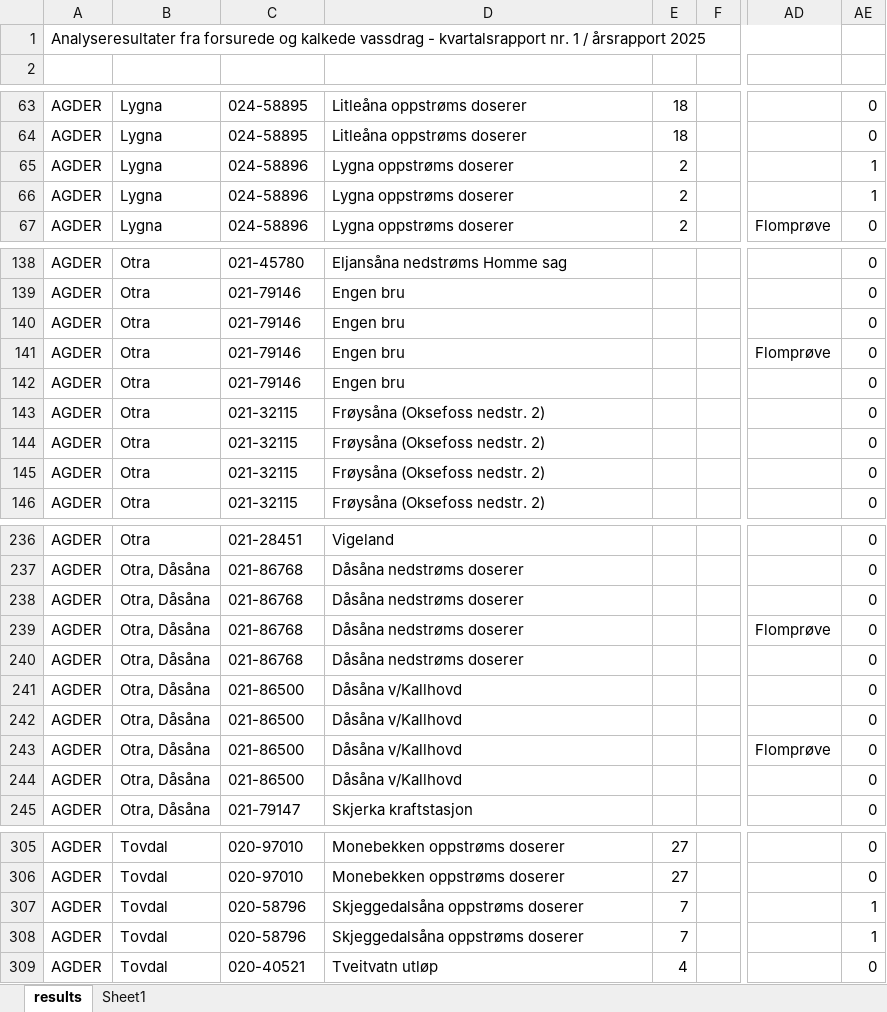
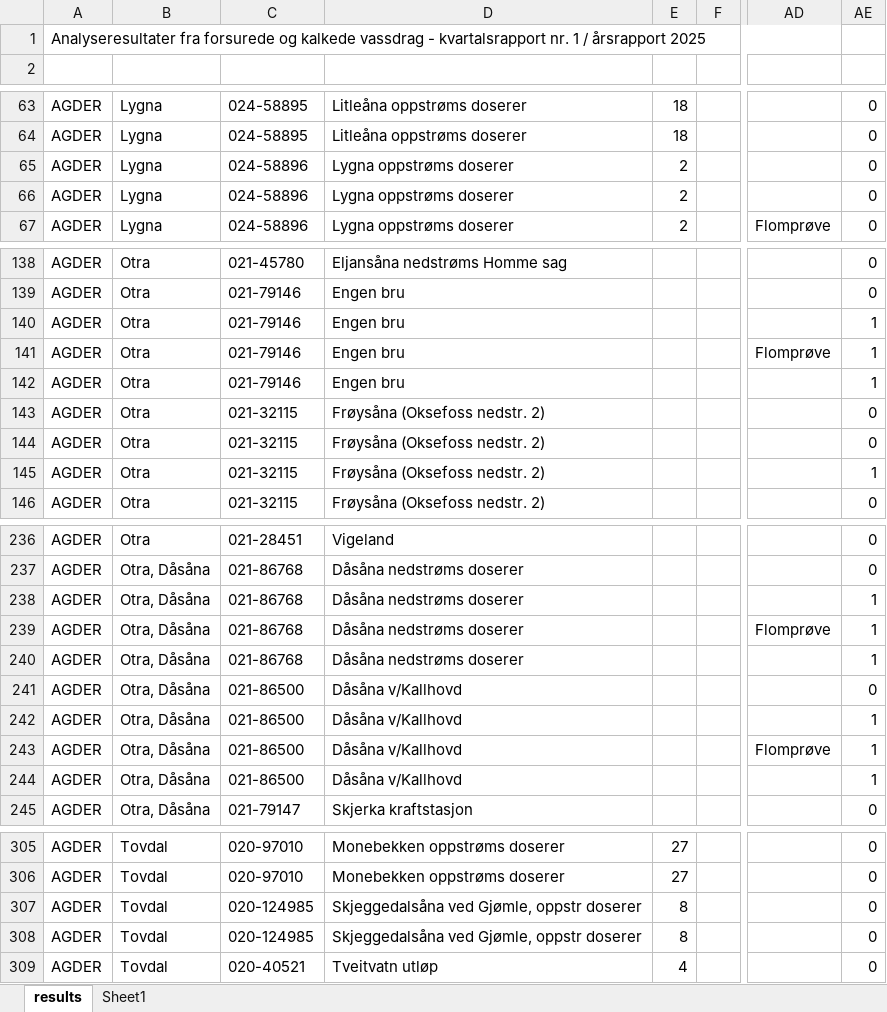
Before and after one commit to NIVANorge/tiltaksovervakingen, an Excel workbook: output/eurofins_2025_q1_v1/eurofins_data_2025_q1_v1_outliers.xlsx, sheet results, drawn as a sheet; only a part is shown, gaps mark what is left out; values as stored, in another font and other column widths than the file's, no cell formats; the diff covers the shown part only; the diff names each change by its address in the sheet, - before the commit and + after, or states it on an @@ line.

Commit message:
Update reference data; re-run 2025-Q1

```diff
--- a/output/eurofins_2025_q1_v1/eurofins_data_2025_q1_v1_outliers.xlsx (sheet results)
+++ b/output/eurofins_2025_q1_v1/eurofins_data_2025_q1_v1_outliers.xlsx (sheet results)
-AE65:AE66: 1
+AE65:AE66: 0
-AE140:AE142: 0
+AE140:AE142: 1
-AE145: 0
+AE145: 1
-AE238:AE240: 0
+AE238:AE240: 1
-AE242:AE244: 0
+AE242:AE244: 1
-C307:C308: 020-58796
+C307:C308: 020-124985
-D307:D308: Skjeggedalsåna oppstrøms doserer
+D307:D308: Skjeggedalsåna ved Gjømle, oppstr doserer
-E307:E308: 7
+E307:E308: 8
-AE307:AE308: 1
+AE307:AE308: 0
```
Also changed, not shown: 26 edited cells elsewhere in this sheet, cell formats, data/eurofins_data_2025_q1_v1.xlsx, 24 other files.
